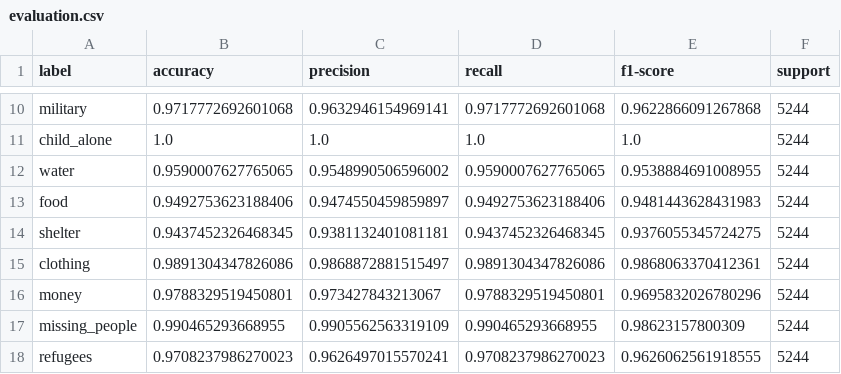
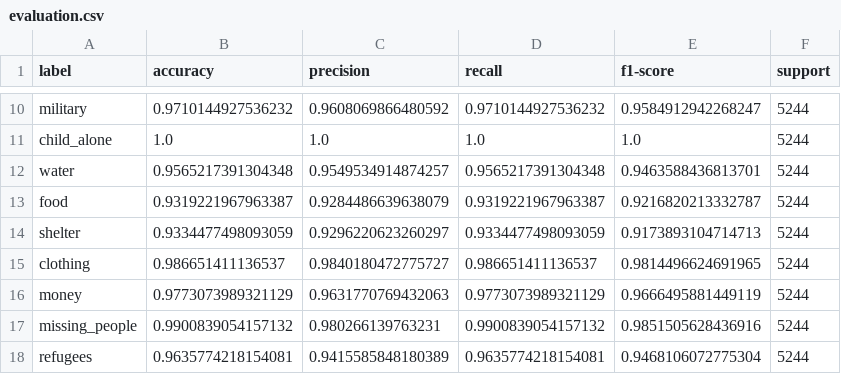
Before and after one commit to acurley31/disaster_response, a CSV file: models/evaluation.csv, drawn as a sheet; only a part is shown, gaps mark what is left out; the diff covers the shown part only; the diff names each change by its address in the sheet, - before the commit and + after, or states it on an @@ line.

```diff
--- a/models/evaluation.csv
+++ b/models/evaluation.csv
-B10 (accuracy): 0.9717772692601068
+B10 (accuracy): 0.9710144927536232
-C10 (precision): 0.9632946154969141
+C10 (precision): 0.9608069866480592
-D10 (recall): 0.9717772692601068
+D10 (recall): 0.9710144927536232
-E10 (f1-score): 0.9622866091267868
+E10 (f1-score): 0.9584912942268247
-B12 (accuracy): 0.9590007627765065
+B12 (accuracy): 0.9565217391304348
-C12 (precision): 0.9548990506596002
+C12 (precision): 0.9549534914874257
-D12 (recall): 0.9590007627765065
+D12 (recall): 0.9565217391304348
-E12 (f1-score): 0.9538884691008955
+E12 (f1-score): 0.9463588436813701
-B13 (accuracy): 0.9492753623188406
+B13 (accuracy): 0.9319221967963387
-C13 (precision): 0.9474550459859897
+C13 (precision): 0.9284486639638079
-D13 (recall): 0.9492753623188406
+D13 (recall): 0.9319221967963387
-E13 (f1-score): 0.9481443628431983
+E13 (f1-score): 0.9216820213332787
-B14 (accuracy): 0.9437452326468345
+B14 (accuracy): 0.9334477498093059
-C14 (precision): 0.9381132401081181
+C14 (precision): 0.9296220623260297
-D14 (recall): 0.9437452326468345
+D14 (recall): 0.9334477498093059
-E14 (f1-score): 0.9376055345724275
+E14 (f1-score): 0.9173893104714713
-B15 (accuracy): 0.9891304347826086
+B15 (accuracy): 0.986651411136537
-C15 (precision): 0.9868872881515497
+C15 (precision): 0.9840180472775727
-D15 (recall): 0.9891304347826086
+D15 (recall): 0.986651411136537
-E15 (f1-score): 0.9868063370412361
+E15 (f1-score): 0.9814496624691965
-B16 (accuracy): 0.9788329519450801
+B16 (accuracy): 0.9773073989321129
-C16 (precision): 0.973427843213067
+C16 (precision): 0.9631770769432063
-D16 (recall): 0.9788329519450801
+D16 (recall): 0.9773073989321129
-E16 (f1-score): 0.9695832026780296
+E16 (f1-score): 0.9666495881449119
-B17 (accuracy): 0.990465293668955
+B17 (accuracy): 0.9900839054157132
-C17 (precision): 0.9905562563319109
+C17 (precision): 0.980266139763231
-D17 (recall): 0.990465293668955
+D17 (recall): 0.9900839054157132
-E17 (f1-score): 0.98623157800309
+E17 (f1-score): 0.9851505628436916
-B18 (accuracy): 0.9708237986270023
+B18 (accuracy): 0.9635774218154081
-C18 (precision): 0.9626497015570241
+C18 (precision): 0.9415585848180389
-D18 (recall): 0.9708237986270023
+D18 (recall): 0.9635774218154081
-E18 (f1-score): 0.9626062561918555
+E18 (f1-score): 0.9468106072775304
```
Also changed, not shown: 112 edited cells elsewhere in this file, 2 other files.
